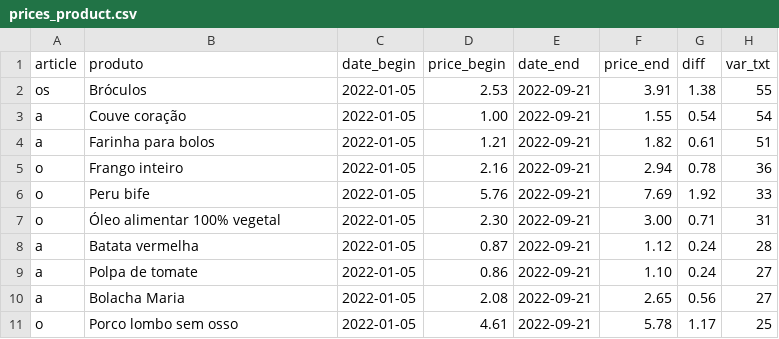
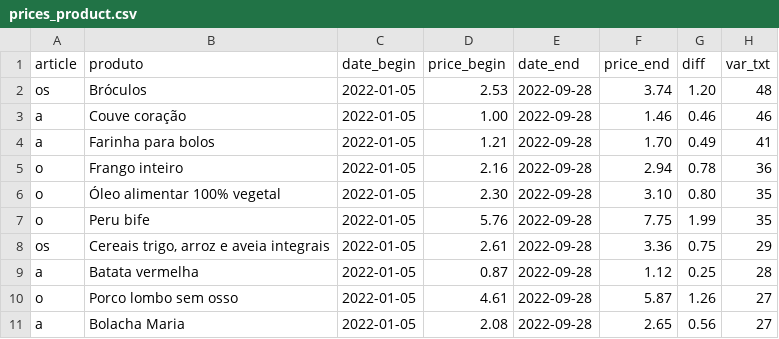
Before and after one commit to ruimgbarros/precos-api, a CSV file: prices_product.csv, drawn as a sheet.

Commit message:
Update prices_product.csv

```diff
--- a/prices_product.csv
+++ b/prices_product.csv
@@ -1,11 +1,11 @@
 article,produto,date_begin,price_begin,date_end,price_end,diff,var_txt
-os,Bróculos,2022-01-05,2.53,2022-09-21,3.91,1.38,55
-a,Couve coração,2022-01-05,1.00,2022-09-21,1.55,0.54,54
-a,Farinha para bolos,2022-01-05,1.21,2022-09-21,1.82,0.61,51
-o,Frango inteiro,2022-01-05,2.16,2022-09-21,2.94,0.78,36
-o,Peru bife,2022-01-05,5.76,2022-09-21,7.69,1.92,33
-o,Óleo alimentar 100% vegetal,2022-01-05,2.30,2022-09-21,3.00,0.71,31
-a,Batata vermelha,2022-01-05,0.87,2022-09-21,1.12,0.24,28
-a,Polpa de tomate,2022-01-05,0.86,2022-09-21,1.10,0.24,27
-a,Bolacha Maria,2022-01-05,2.08,2022-09-21,2.65,0.56,27
-o,Porco lombo sem osso,2022-01-05,4.61,2022-09-21,5.78,1.17,25
+os,Bróculos,2022-01-05,2.53,2022-09-28,3.74,1.20,48
+a,Couve coração,2022-01-05,1.00,2022-09-28,1.46,0.46,46
+a,Farinha para bolos,2022-01-05,1.21,2022-09-28,1.70,0.49,41
+o,Frango inteiro,2022-01-05,2.16,2022-09-28,2.94,0.78,36
+o,Óleo alimentar 100% vegetal,2022-01-05,2.30,2022-09-28,3.10,0.80,35
+o,Peru bife,2022-01-05,5.76,2022-09-28,7.75,1.99,35
+os,"Cereais trigo, arroz e aveia integrais",2022-01-05,2.61,2022-09-28,3.36,0.75,29
+a,Batata vermelha,2022-01-05,0.87,2022-09-28,1.12,0.25,28
+o,Porco lombo sem osso,2022-01-05,4.61,2022-09-28,5.87,1.26,27
+a,Bolacha Maria,2022-01-05,2.08,2022-09-28,2.65,0.56,27
```
